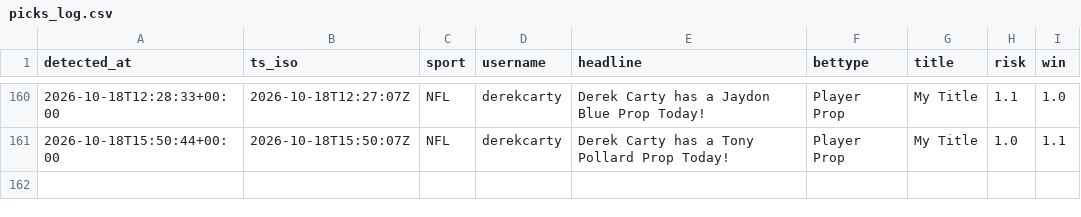
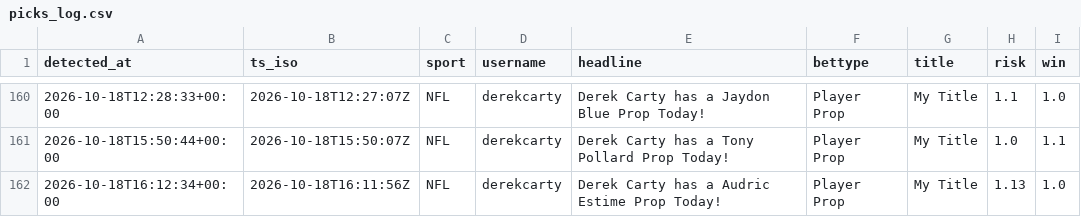
Before and after one commit to michaelherry123-byte/carty-radar, a CSV file: data/picks_log.csv, drawn as a sheet; only a part is shown, gaps mark what is left out.

```diff
--- a/data/picks_log.csv
+++ b/data/picks_log.csv
@@ -161 +161,2 @@ detected_at,ts_iso,sport,username,headline,bettype,title,risk,win
 "2026-10-18T15:50:44+00:00","2026-10-18T15:50:07Z","NFL","derekcarty","Derek Carty has a Tony Pollard Prop Today!","Player Prop","My Title","1.0","1.1"
+"2026-10-18T16:12:34+00:00","2026-10-18T16:11:56Z","NFL","derekcarty","Derek Carty has a Audric Estime Prop Today!","Player Prop","My Title","1.13","1.0"
```
Also changed, not shown: 1 other file.
